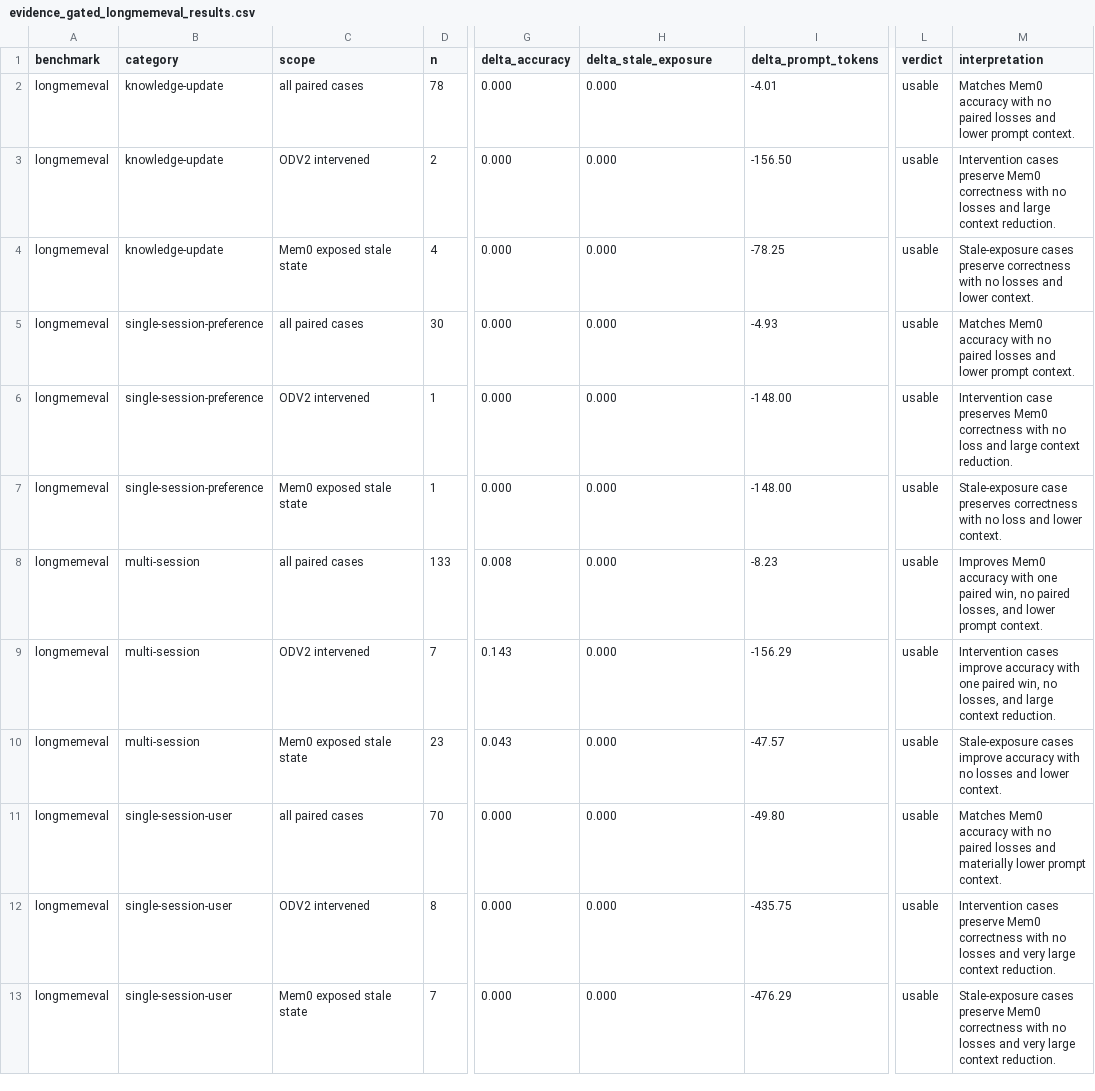
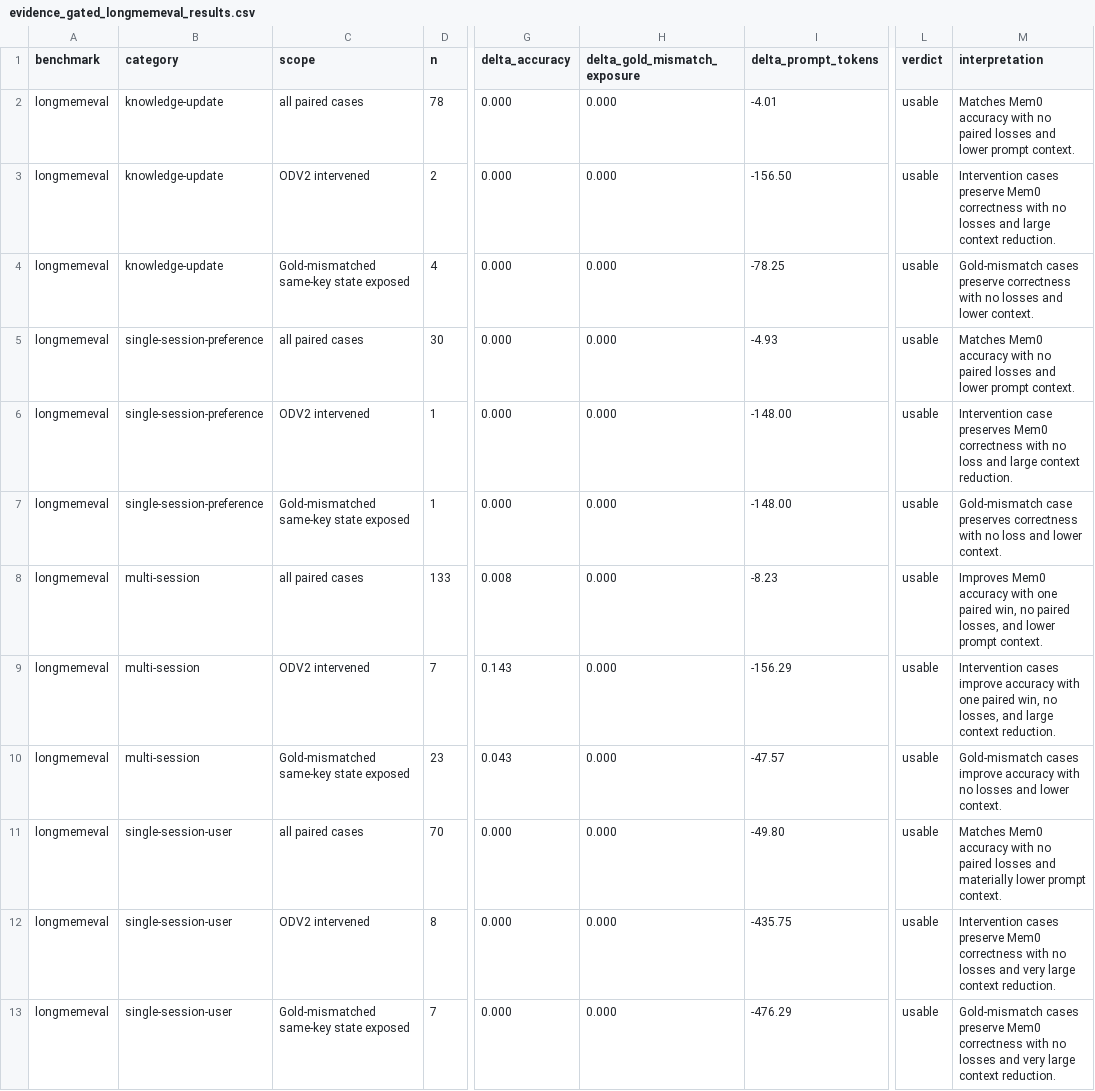
Before and after one commit to dantewins/evidence-gated-agent-memory, a CSV file: results/evidence_gated_longmemeval_results.csv, drawn as a sheet; only a part is shown, gaps mark what is left out; the diff names each change by its address in the sheet, - before the commit and + after, or states it on an @@ line.

Commit message:
Add official Mem0 stronger results package

```diff
--- a/results/evidence_gated_longmemeval_results.csv
+++ b/results/evidence_gated_longmemeval_results.csv
-H1: delta_stale_exposure
+H1: delta_gold_mismatch_exposure
-C4 (scope): Mem0 exposed stale state
+C4 (scope): Gold-mismatched same-key state exposed
-M4 (interpretation): Stale-exposure cases preserve…
+M4 (interpretation): Gold-mismatch cases preserve…
-C7 (scope): Mem0 exposed stale state
+C7 (scope): Gold-mismatched same-key state exposed
-M7 (interpretation): Stale-exposure case preserves…
+M7 (interpretation): Gold-mismatch case preserves…
-C10 (scope): Mem0 exposed stale state
+C10 (scope): Gold-mismatched same-key state exposed
-M10 (interpretation): Stale-exposure cases improve…
+M10 (interpretation): Gold-mismatch cases improve…
-C13 (scope): Mem0 exposed stale state
+C13 (scope): Gold-mismatched same-key state exposed
-M13 (interpretation): Stale-exposure cases preserve…
+M13 (interpretation): Gold-mismatch cases preserve…
```
Also changed, not shown: 20 other files.
